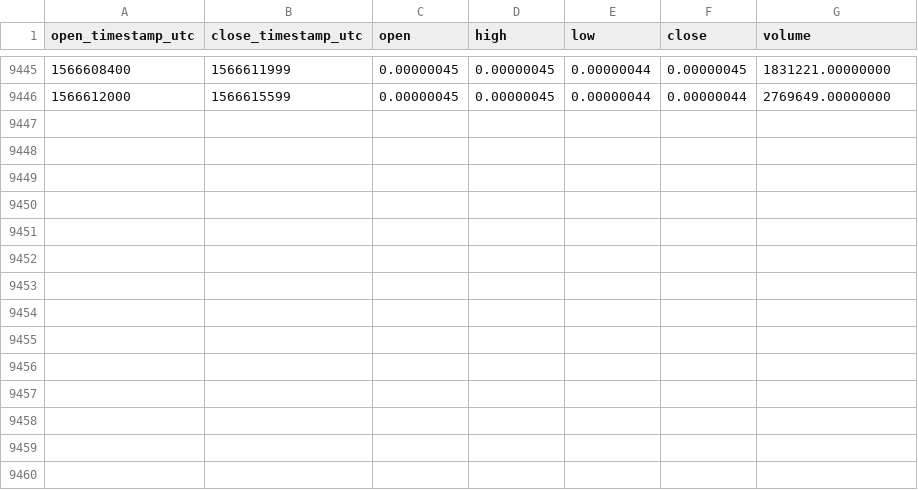
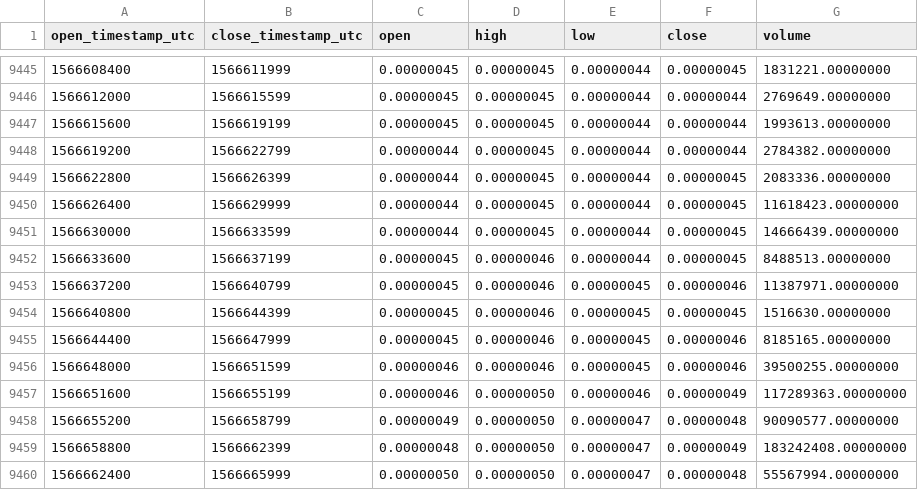
Before and after one commit to cryptobigbro/binance-VETBTC, a CSV file: binance-VETBTC-1h.csv, drawn as a sheet; only a part is shown, gaps mark what is left out; the diff names each change by its address in the sheet, - before the commit and + after, or states it on an @@ line.

Commit message:
Update OHLCV data.

```diff
--- a/binance-VETBTC-1h.csv
+++ b/binance-VETBTC-1h.csv
+row 9447: 1566615600 | 1566619199 | 0.00000045 | 0.00000045 | 0.00000044 | 0.00000044 | 1993613.00000000
+row 9448: 1566619200 | 1566622799 | 0.00000044 | 0.00000045 | 0.00000044 | 0.00000044 | 2784382.00000000
+row 9449: 1566622800 | 1566626399 | 0.00000044 | 0.00000045 | 0.00000044 | 0.00000045 | 2083336.00000000
+row 9450: 1566626400 | 1566629999 | 0.00000044 | 0.00000045 | 0.00000044 | 0.00000045 | 11618423.00000000
+row 9451: 1566630000 | 1566633599 | 0.00000044 | 0.00000045 | 0.00000044 | 0.00000045 | 14666439.00000000
+row 9452: 1566633600 | 1566637199 | 0.00000045 | 0.00000046 | 0.00000044 | 0.00000045 | 8488513.00000000
+row 9453: 1566637200 | 1566640799 | 0.00000045 | 0.00000046 | 0.00000045 | 0.00000046 | 11387971.00000000
+row 9454: 1566640800 | 1566644399 | 0.00000045 | 0.00000046 | 0.00000045 | 0.00000045 | 1516630.00000000
+row 9455: 1566644400 | 1566647999 | 0.00000045 | 0.00000046 | 0.00000045 | 0.00000046 | 8185165.00000000
+row 9456: 1566648000 | 1566651599 | 0.00000046 | 0.00000046 | 0.00000045 | 0.00000046 | 39500255.00000000
+row 9457: 1566651600 | 1566655199 | 0.00000046 | 0.00000050 | 0.00000046 | 0.00000049 | 117289363.00000000
+row 9458: 1566655200 | 1566658799 | 0.00000049 | 0.00000050 | 0.00000047 | 0.00000048 | 90090577.00000000
+row 9459: 1566658800 | 1566662399 | 0.00000048 | 0.00000050 | 0.00000047 | 0.00000049 | 183242408.00000000
+row 9460: 1566662400 | 1566665999 | 0.00000050 | 0.00000050 | 0.00000047 | 0.00000048 | 55567994.00000000
```
